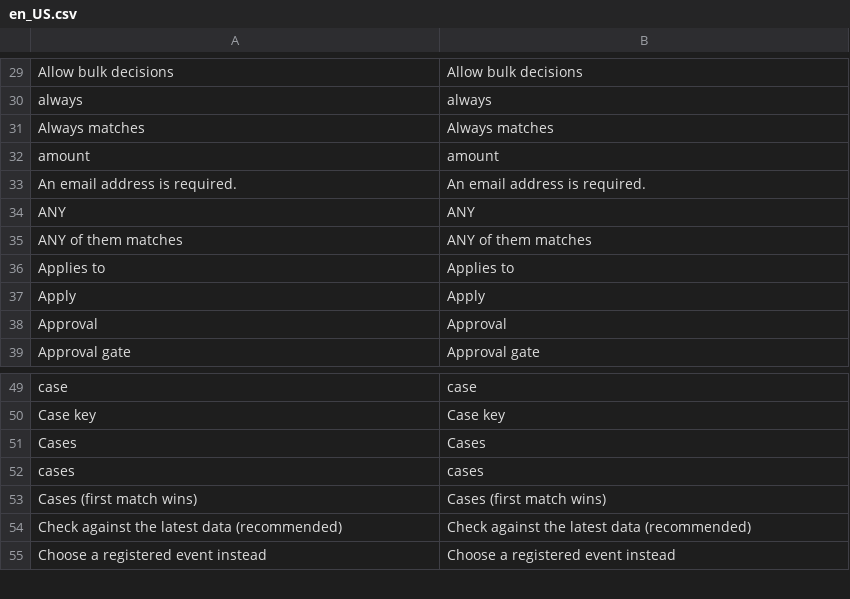
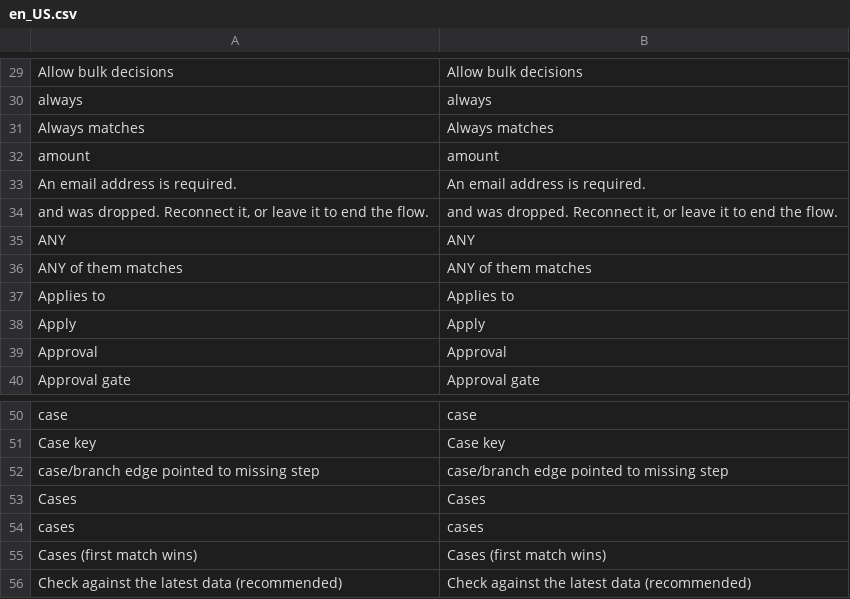
Before and after one commit to mage-os-lab/magento-workflows, a CSV file: src/module-workflows-canvas/i18n/en_US.csv, drawn as a sheet; only a part is shown, gaps mark what is left out; the shorter side is filled out with more unchanged rows.

```diff
--- a/src/module-workflows-canvas/i18n/en_US.csv
+++ b/src/module-workflows-canvas/i18n/en_US.csv
@@ -33,2 +33,3 @@
 "An email address is required.","An email address is required."
+"and was dropped. Reconnect it, or leave it to end the flow.","and was dropped. Reconnect it, or leave it to end the flow."
 "ANY","ANY"
@@ -50,2 +51,3 @@
 "Case key","Case key"
+"case/branch edge pointed to missing step","case/branch edge pointed to missing step"
 "Cases","Cases"
```
Also changed, not shown: src/module-workflows-admin-ui/i18n/en_US.csv, src/module-workflows/i18n/en_US.csv, 9 other files.
